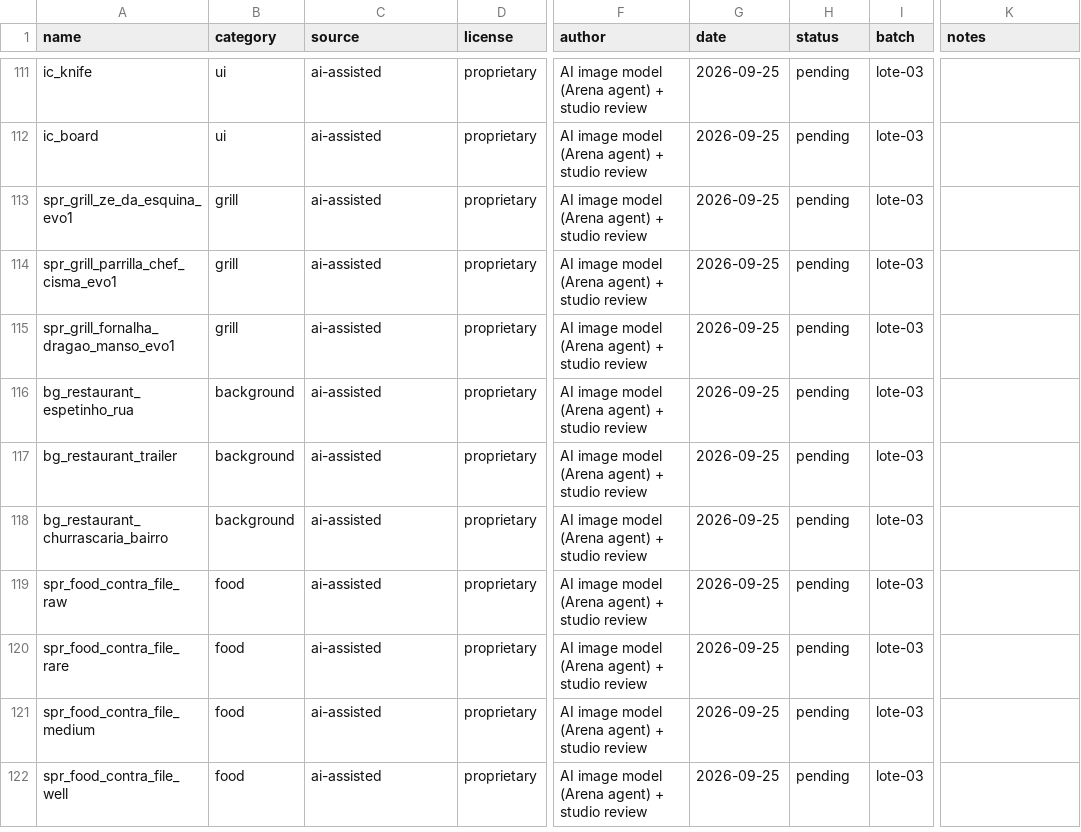
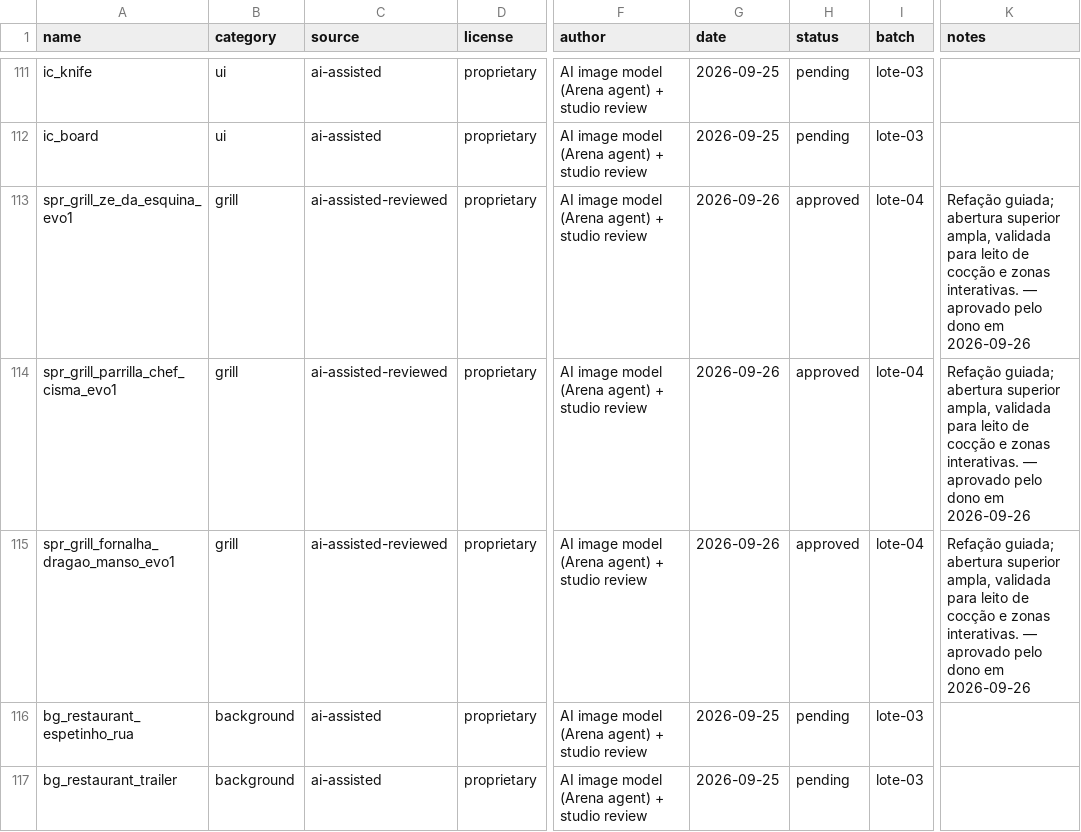
Before and after one commit to berger33/game_churrasqueiro, a CSV file: Assets/Art/ASSET_REGISTRY.csv, drawn as a sheet; only a part is shown, gaps mark what is left out; the shorter side is filled out with more unchanged rows; the diff names each change by its address in the sheet, - before the commit and + after, or states it on an @@ line.

Commit message:
feat(art): recreate and integrate missing grills
Co-authored-by: arena-agent <297053741+arena-agent@users.noreply.github.com>

```diff
--- a/Assets/Art/ASSET_REGISTRY.csv
+++ b/Assets/Art/ASSET_REGISTRY.csv
-C113:C115 (source): ai-assisted
+C113:C115 (source): ai-assisted-reviewed
-G113:G115 (date): 2026-09-25
+G113:G115 (date): 2026-09-26
-H113:H115 (status): pending
+H113:H115 (status): approved
-I113:I115 (batch): lote-03
+I113:I115 (batch): lote-04
-K113:K115 (notes): (empty)
+K113:K115 (notes): Refação guiada; abertura superior ampla, validada para leito de cocção e zonas interativas. — aprovado pelo dono em 2026-09-26
```
Also changed, not shown: 18 other files.
